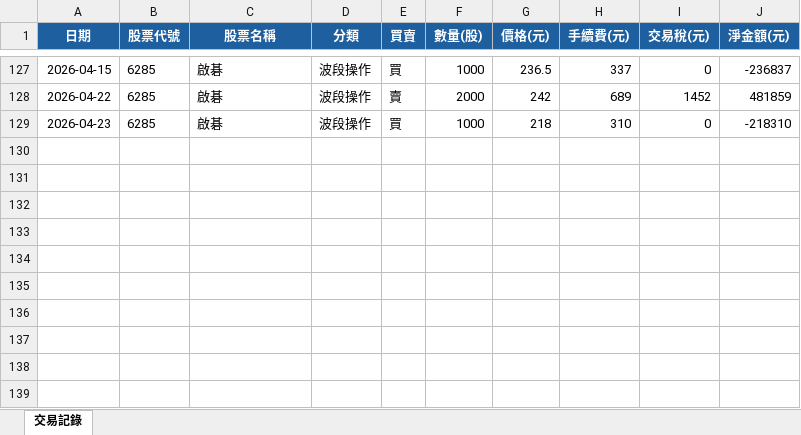
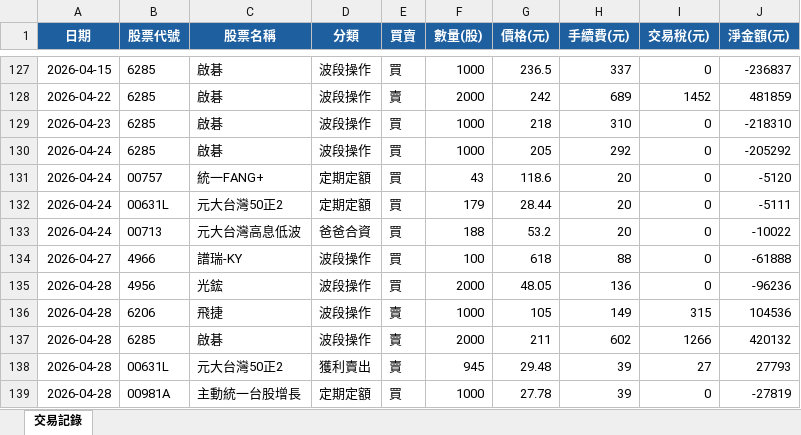
Before and after one commit to jkytte-alt/GitHub_alex_repo, an Excel workbook: 股票紀錄.xlsx, sheet 交易記錄, drawn as a sheet; only a part is shown, gaps mark what is left out; values as stored, in another font and other column widths than the file's, no borders; the diff names each change by its address in the sheet, - before the commit and + after, or states it on an @@ line.

```diff
--- a/股票紀錄.xlsx (sheet 交易記錄)
+++ b/股票紀錄.xlsx (sheet 交易記錄)
+row 130: 2026-04-24 | 6285 | 啟碁 | 波段操作 | 買 | 1000 | 205 | 292 | 0 | -205292
+row 131: 2026-04-24 | 00757 | 統一FANG+ | 定期定額 | 買 | 43 | 118.6 | 20 | 0 | -5120
+row 132: 2026-04-24 | 00631L | 元大台灣50正2 | 定期定額 | 買 | 179 | 28.44 | 20 | 0 | -5111
+row 133: 2026-04-24 | 00713 | 元大台灣高息低波 | 爸爸合資 | 買 | 188 | 53.2 | 20 | 0 | -10022
+row 134: 2026-04-27 | 4966 | 譜瑞-KY | 波段操作 | 買 | 100 | 618 | 88 | 0 | -61888
+row 135: 2026-04-28 | 4956 | 光鋐 | 波段操作 | 買 | 2000 | 48.05 | 136 | 0 | -96236
+row 136: 2026-04-28 | 6206 | 飛捷 | 波段操作 | 賣 | 1000 | 105 | 149 | 315 | 104536
+row 137: 2026-04-28 | 6285 | 啟碁 | 波段操作 | 賣 | 2000 | 211 | 602 | 1266 | 420132
+row 138: 2026-04-28 | 00631L | 元大台灣50正2 | 獲利賣出 | 賣 | 945 | 29.48 | 39 | 27 | 27793
+row 139: 2026-04-28 | 00981A | 主動統一台股增長 | 定期定額 | 買 | 1000 | 27.78 | 39 | 0 | -27819
```
Also changed, not shown: 1 other file.
